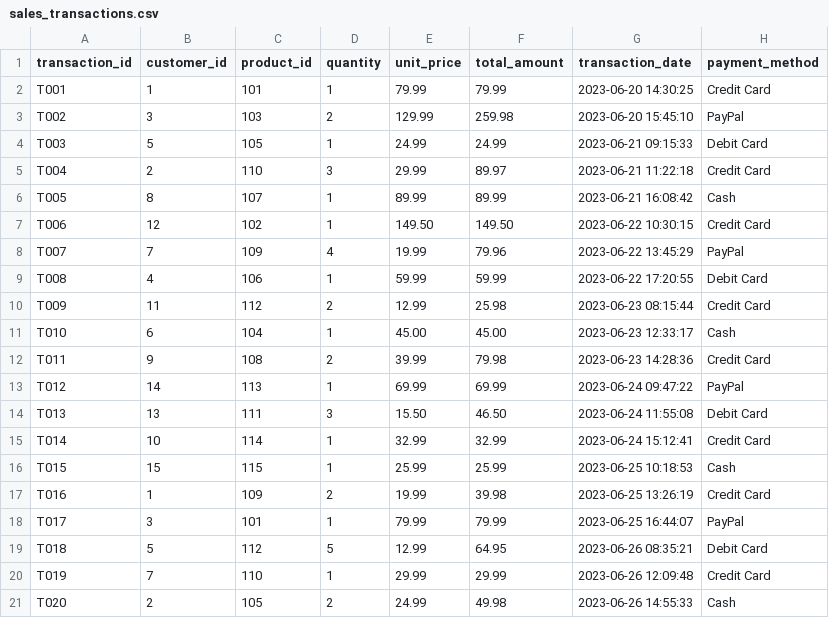
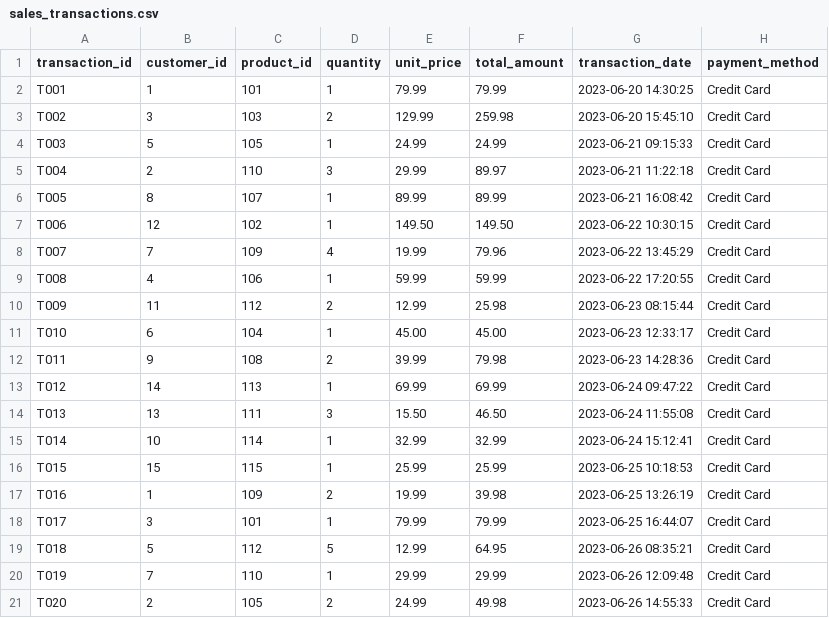
Before and after one commit to rubzo/test_experiment_data_public, a CSV file: sales_transactions.csv, drawn as a sheet.

Commit message:
Change payment method to Credit Card for all transactions

```diff
--- a/sales_transactions.csv
+++ b/sales_transactions.csv
@@ -2,20 +2,20 @@ transaction_id,customer_id,product_id,quantity,unit_price,total_amount,transacti
 T001,1,101,1,79.99,79.99,2023-06-20 14:30:25,Credit Card
-T002,3,103,2,129.99,259.98,2023-06-20 15:45:10,PayPal
-T003,5,105,1,24.99,24.99,2023-06-21 09:15:33,Debit Card
+T002,3,103,2,129.99,259.98,2023-06-20 15:45:10,Credit Card
+T003,5,105,1,24.99,24.99,2023-06-21 09:15:33,Credit Card
 T004,2,110,3,29.99,89.97,2023-06-21 11:22:18,Credit Card
-T005,8,107,1,89.99,89.99,2023-06-21 16:08:42,Cash
+T005,8,107,1,89.99,89.99,2023-06-21 16:08:42,Credit Card
 T006,12,102,1,149.50,149.50,2023-06-22 10:30:15,Credit Card
-T007,7,109,4,19.99,79.96,2023-06-22 13:45:29,PayPal
-T008,4,106,1,59.99,59.99,2023-06-22 17:20:55,Debit Card
+T007,7,109,4,19.99,79.96,2023-06-22 13:45:29,Credit Card
+T008,4,106,1,59.99,59.99,2023-06-22 17:20:55,Credit Card
 T009,11,112,2,12.99,25.98,2023-06-23 08:15:44,Credit Card
-T010,6,104,1,45.00,45.00,2023-06-23 12:33:17,Cash
+T010,6,104,1,45.00,45.00,2023-06-23 12:33:17,Credit Card
 T011,9,108,2,39.99,79.98,2023-06-23 14:28:36,Credit Card
-T012,14,113,1,69.99,69.99,2023-06-24 09:47:22,PayPal
-T013,13,111,3,15.50,46.50,2023-06-24 11:55:08,Debit Card
+T012,14,113,1,69.99,69.99,2023-06-24 09:47:22,Credit Card
+T013,13,111,3,15.50,46.50,2023-06-24 11:55:08,Credit Card
 T014,10,114,1,32.99,32.99,2023-06-24 15:12:41,Credit Card
-T015,15,115,1,25.99,25.99,2023-06-25 10:18:53,Cash
+T015,15,115,1,25.99,25.99,2023-06-25 10:18:53,Credit Card
 T016,1,109,2,19.99,39.98,2023-06-25 13:26:19,Credit Card
-T017,3,101,1,79.99,79.99,2023-06-25 16:44:07,PayPal
-T018,5,112,5,12.99,64.95,2023-06-26 08:35:21,Debit Card
+T017,3,101,1,79.99,79.99,2023-06-25 16:44:07,Credit Card
+T018,5,112,5,12.99,64.95,2023-06-26 08:35:21,Credit Card
 T019,7,110,1,29.99,29.99,2023-06-26 12:09:48,Credit Card
-T020,2,105,2,24.99,49.98,2023-06-26 14:55:33,Cash
+T020,2,105,2,24.99,49.98,2023-06-26 14:55:33,Credit Card
```
